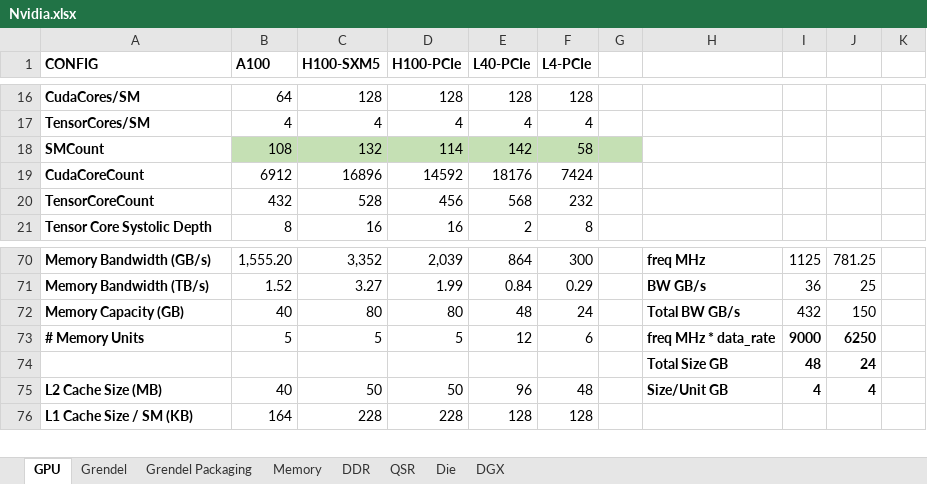
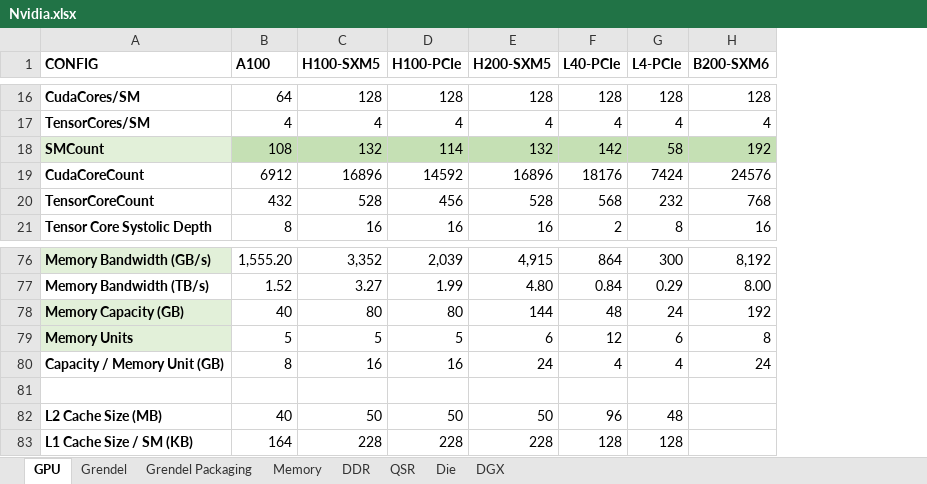
Before and after one commit to tenstorrent/polaris, an Excel workbook: config/Nvidia.xlsx, sheet GPU, drawn as a sheet; only a part is shown, gaps mark what is left out; values as stored, in another font and other column widths than the file's, no borders; removed rows and columns are numbered as before the commit, all else as after; the diff covers the shown part only; the diff names each change by its address in the sheet, - before the commit and + after, or states it on an @@ line.

```diff
--- a/config/Nvidia.xlsx (sheet GPU)
+++ b/config/Nvidia.xlsx (sheet GPU)
+column E (H200-SXM5), rows 16-21: 128 | 4 | 132 | 16896 | 528 | 16; rows 76-79: 4,915 | 4.80 | 144 | 6; rows 82-83: 50 | 228
-column G, empty
-column H, rows 70-75: freq MHz | BW GB/s | Total BW GB/s | freq MHz * data_rate | Total Size GB | Size/Unit GB
-column I, rows 70-75: 1125 | 36 | 432 | 9000 | 48 | 4
-column J, rows 70-75: 781.25 | 25 | 150 | 6250 | 24 | 4
-column K, empty
+column H (B200-SXM6), rows 16-21: 128 | 4 | 192 | 24576 | 768 | 16; rows 76-79: 8,192 | 8.00 | 192 | 8
-A18 fill: none
+A18 fill: #E2F0D9
-A76 fill: none
+A76 fill: #E2F0D9
-A78:A79 fill: none
+A78:A79 fill: #E2F0D9
-A79 (CONFIG): # Memory Units
+A79 (CONFIG): Memory Units
+row 80: Capacity / Memory Unit (GB) | 8 | 16 | 16 | 24 | 4 | 4 | 24
-row 81:  |  |  |  |  |  |  | Total Size GB | 48 | 24
+row 81: (empty)
```
Also changed, not shown: 6 added rows, 7 removed rows, 17 edited cells and cell formats elsewhere in this sheet, formulas that keep their value, 15 other files.
